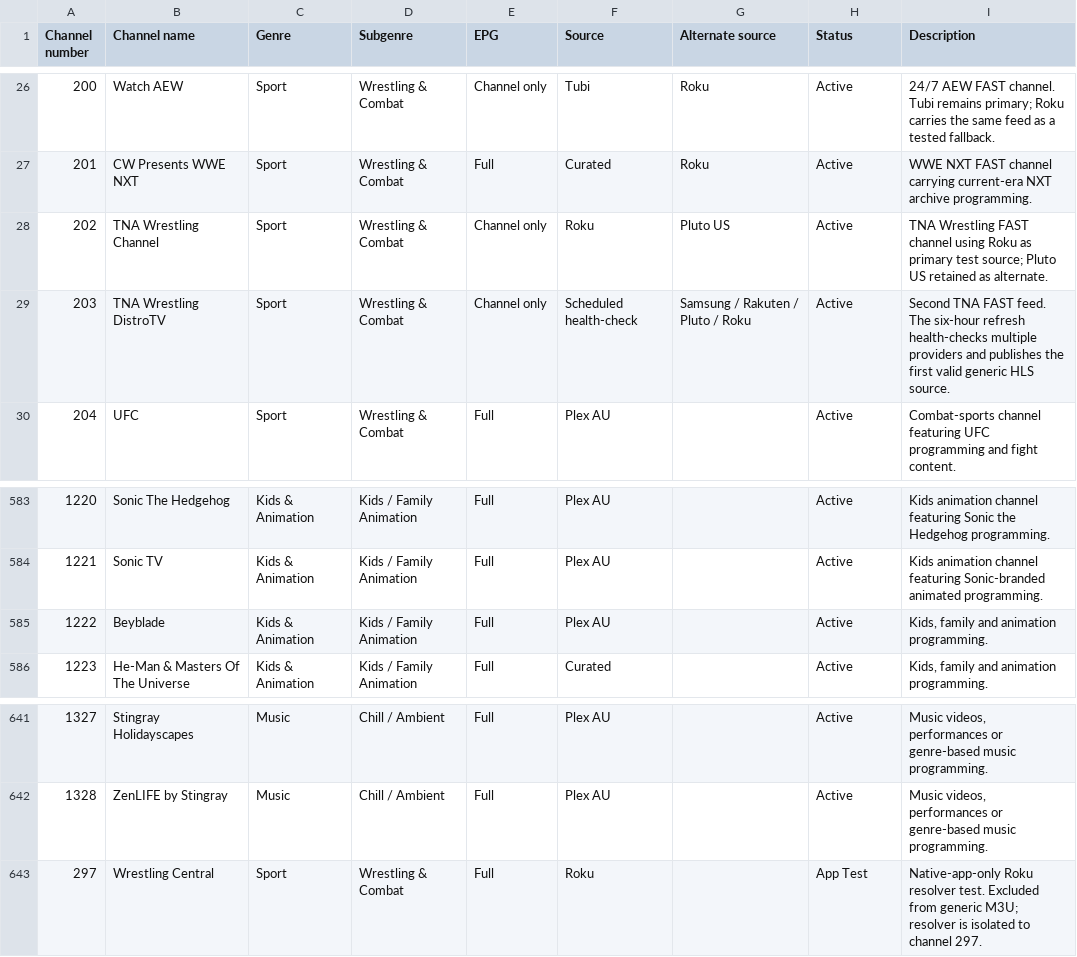
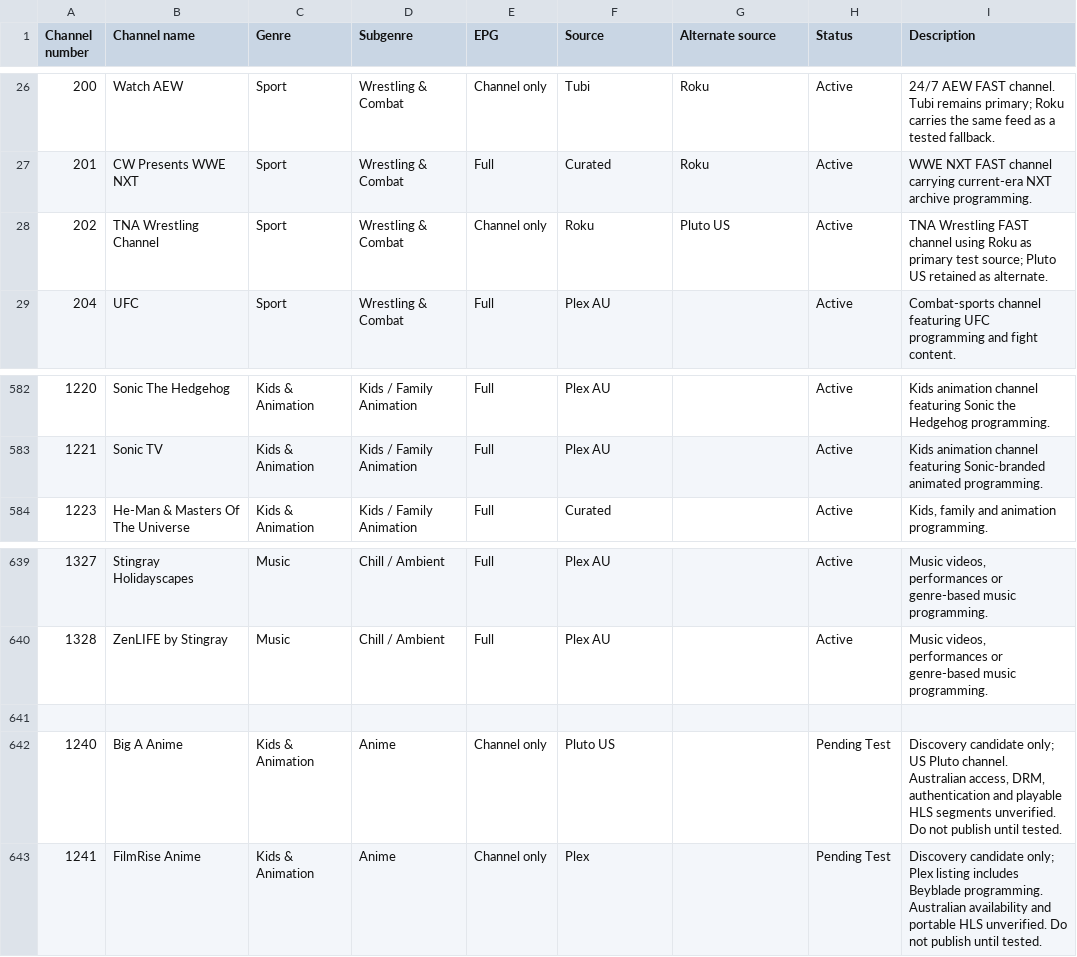
Before and after one commit to safetyblade/autv, a CSV file: channel_guide.csv, drawn as a sheet; only a part is shown, gaps mark what is left out.

Commit message:
Update channel guide: remove failed channels and stage anime candidates

```diff
--- a/channel_guide.csv
+++ b/channel_guide.csv
@@ -28,3 +28,2 @@ Channel number,Channel name,Genre,Subgenre,EPG,Source,Alternate source,Status,De
 202,TNA Wrestling Channel,Sport,Wrestling & Combat,Channel only,Roku,Pluto US,Active,"TNA Wrestling FAST channel using Roku as primary test source; Pluto US retained as alternate."
-203,TNA Wrestling DistroTV,Sport,Wrestling & Combat,Channel only,Scheduled health-check,Samsung / Rakuten / Pluto / Roku,Active,"Second TNA FAST feed. The six-hour refresh health-checks multiple providers and publishes the first valid generic HLS source."
 204,UFC,Sport,Wrestling & Combat,Full,Plex AU,,Active,Combat-sports channel featuring UFC programming and fight content.
@@ -584,3 +583,2 @@ Channel number,Channel name,Genre,Subgenre,EPG,Source,Alternate source,Status,De
 1221,Sonic TV,Kids & Animation,Kids / Family Animation,Full,Plex AU,,Active,Kids animation channel featuring Sonic-branded animated programming.
-1222,Beyblade,Kids & Animation,Kids / Family Animation,Full,Plex AU,,Active,"Kids, family and animation programming."
 1223,He-Man & Masters Of The Universe,Kids & Animation,Kids / Family Animation,Full,Curated,,Active,"Kids, family and animation programming."
@@ -642,2 +640,4 @@ Channel number,Channel name,Genre,Subgenre,EPG,Source,Alternate source,Status,De
 1328,ZenLIFE by Stingray,Music,Chill / Ambient,Full,Plex AU,,Active,"Music videos, performances or genre-based music programming."
-297,Wrestling Central,Sport,Wrestling & Combat,Full,Roku,,App Test,"Native-app-only Roku resolver test. Excluded from generic M3U; resolver is isolated to channel 297."
+
+1240,Big A Anime,Kids & Animation,Anime,Channel only,Pluto US,,Pending Test,"Discovery candidate only; US Pluto channel. Australian access, DRM, authentication and playable HLS segments unverified. Do not publish until tested."
+1241,FilmRise Anime,Kids & Animation,Anime,Channel only,Plex,,Pending Test,"Discovery candidate only; Plex listing includes Beyblade programming. Australian availability and portable HLS unverified. Do not publish until tested."
```
